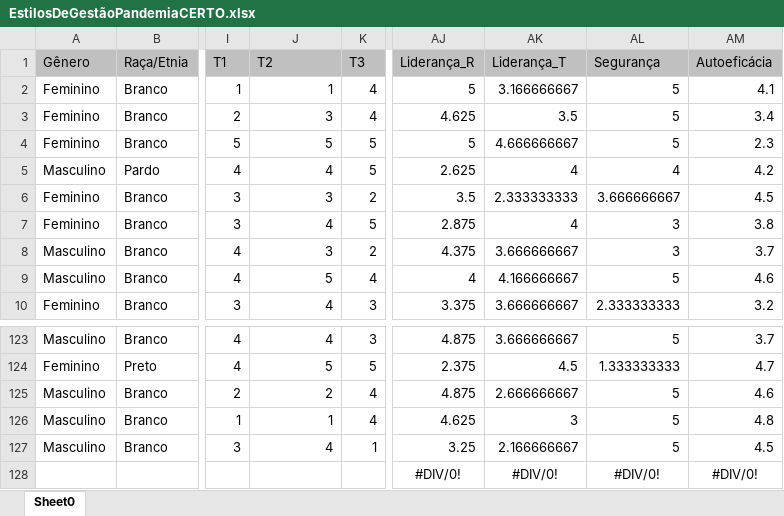
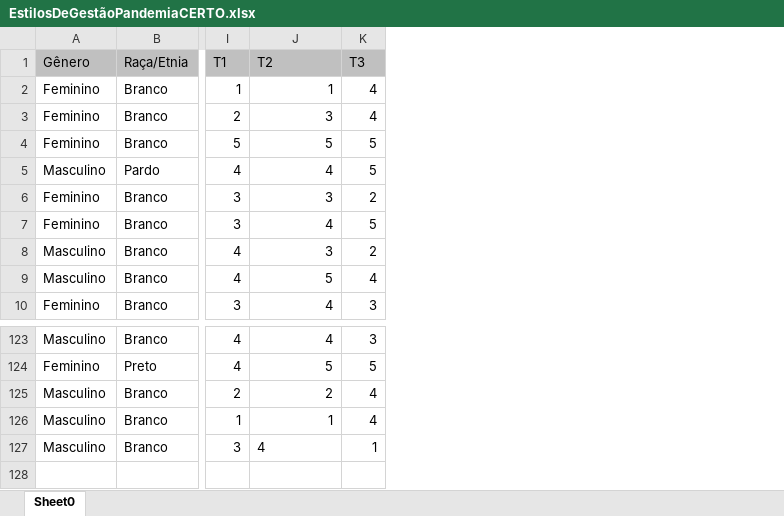
Before and after one commit to rafawanderley/EstatisticaDescritiva, an Excel workbook: EstilosDeGestãoPandemiaCERTO.xlsx, sheet Sheet0, drawn as a sheet; only a part is shown, gaps mark what is left out; values as stored, in another font and other column widths than the file's, no borders; rows hold the shown columns only; the diff names each change by its address in the sheet, - before the commit and + after, or states it on an @@ line.

Commit message:
Add files via upload

```diff
--- a/EstilosDeGestãoPandemiaCERTO.xlsx (sheet Sheet0)
+++ b/EstilosDeGestãoPandemiaCERTO.xlsx (sheet Sheet0)
-column AJ (Liderança_R), rows 2-10: 5 | 4.625 | 5 | 2.625 | 3.5 | 2.875 | 4.375 | 4 | 3.375; rows 123-127: 4.875 | 2.375 | 4.875 | 4.625 | 3.25
-column AK (Liderança_T), rows 2-10: 3.166666667 | 3.5 | 4.666666667 | 4 | 2.333333333 | 4 | 3.666666667 | 4.166666667 | 3.666666667; rows 123-127: 3.666666667 | 4.5 | 2.666666667 | 3 | 2.166666667
-column AL (Segurança), rows 2-10: 5 | 5 | 5 | 4 | 3.666666667 | 3 | 3 | 5 | 2.333333333; rows 123-127: 5 | 1.333333333 | 5 | 5 | 5
-column AM (Autoeficácia), rows 2-10: 4.1 | 3.4 | 2.3 | 4.2 | 4.5 | 3.8 | 3.7 | 4.6 | 3.2; rows 123-127: 3.7 | 4.7 | 4.6 | 4.8 | 4.5
-J127 alignment: right
+J127 alignment: left
-row 128:  |  |  |  |  | #DIV/0! | #DIV/0! | #DIV/0! | #DIV/0!
```
